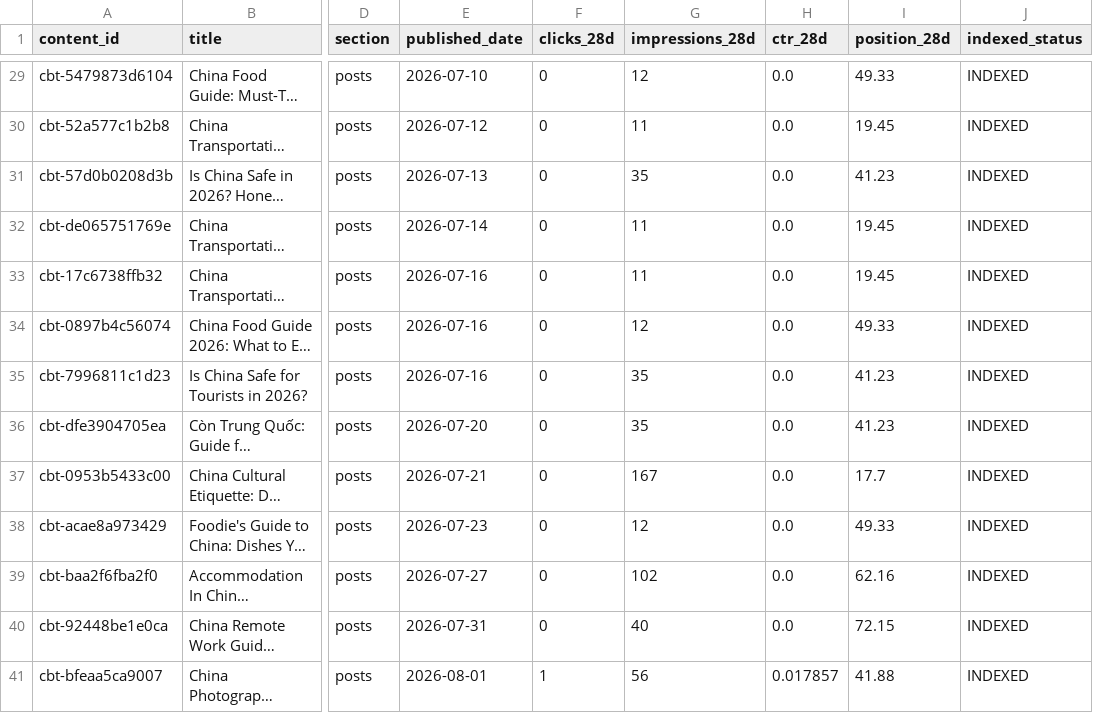
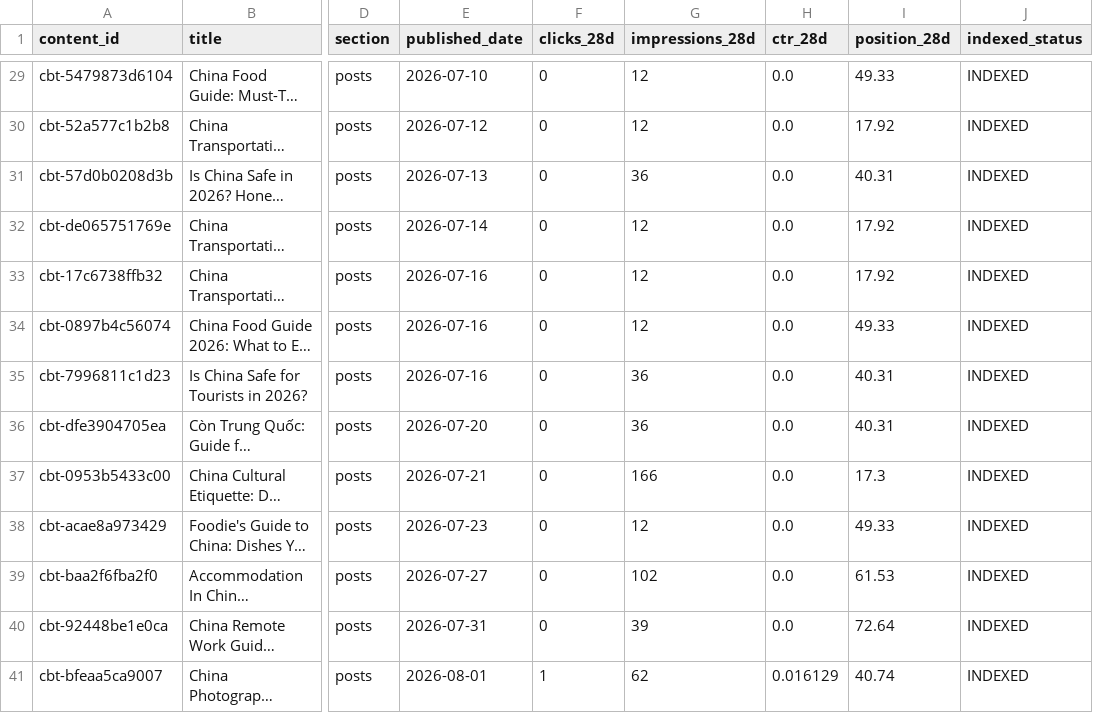
Before and after one commit to fys2388/chinaboundtravel, a CSV file: reports/seo/CONTENT_SEO_INVENTORY.csv, drawn as a sheet; only a part is shown, gaps mark what is left out; long unchanged cells end in …; the diff covers the shown part only; the diff names each change by its address in the sheet, - before the commit and + after, or states it on an @@ line.

```diff
--- a/reports/seo/CONTENT_SEO_INVENTORY.csv
+++ b/reports/seo/CONTENT_SEO_INVENTORY.csv
-G30 (impressions_28d): 11
+G30 (impressions_28d): 12
-I30 (position_28d): 19.45
+I30 (position_28d): 17.92
-G31 (impressions_28d): 35
+G31 (impressions_28d): 36
-I31 (position_28d): 41.23
+I31 (position_28d): 40.31
-G32:G33 (impressions_28d): 11
+G32:G33 (impressions_28d): 12
-I32:I33 (position_28d): 19.45
+I32:I33 (position_28d): 17.92
-G35:G36 (impressions_28d): 35
+G35:G36 (impressions_28d): 36
-I35:I36 (position_28d): 41.23
+I35:I36 (position_28d): 40.31
-G37 (impressions_28d): 167
+G37 (impressions_28d): 166
-I37 (position_28d): 17.7
+I37 (position_28d): 17.3
-I39 (position_28d): 62.16
+I39 (position_28d): 61.53
-G40 (impressions_28d): 40
+G40 (impressions_28d): 39
-I40 (position_28d): 72.15
+I40 (position_28d): 72.64
-G41 (impressions_28d): 56
+G41 (impressions_28d): 62
-H41 (ctr_28d): 0.017857
+H41 (ctr_28d): 0.016129
-I41 (position_28d): 41.88
+I41 (position_28d): 40.74
```
Also changed, not shown: 47 edited cells elsewhere in this file, reports/seo/raw_pages_28d.csv, 4 other files.
